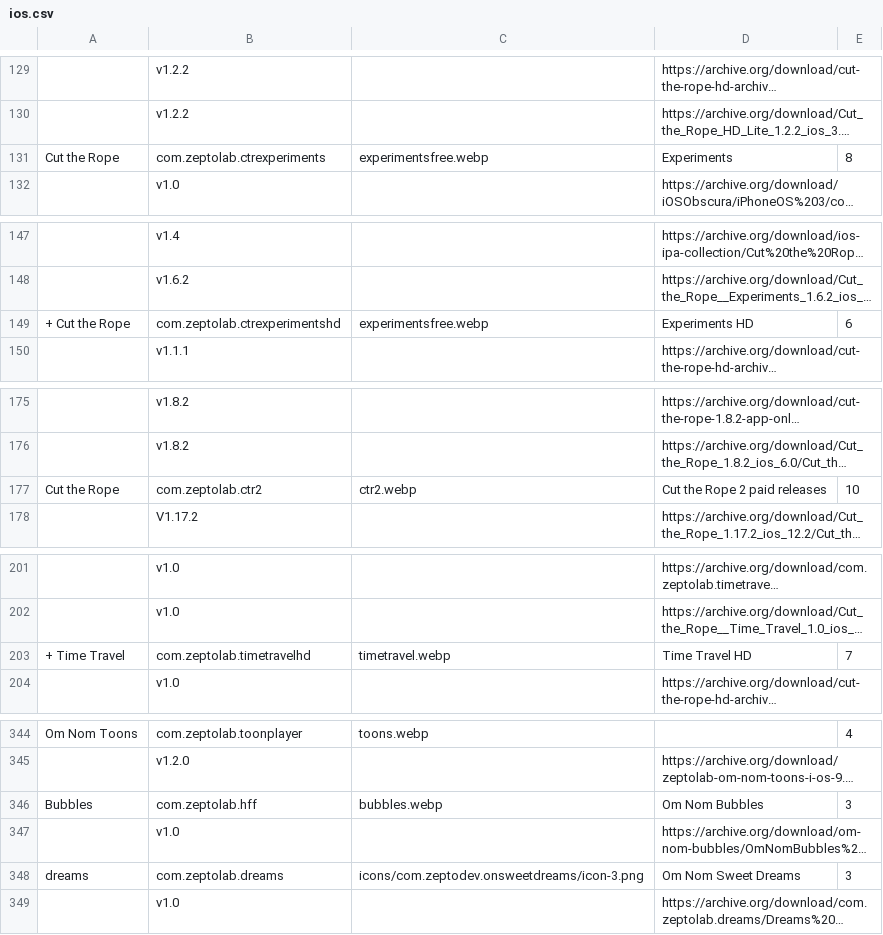
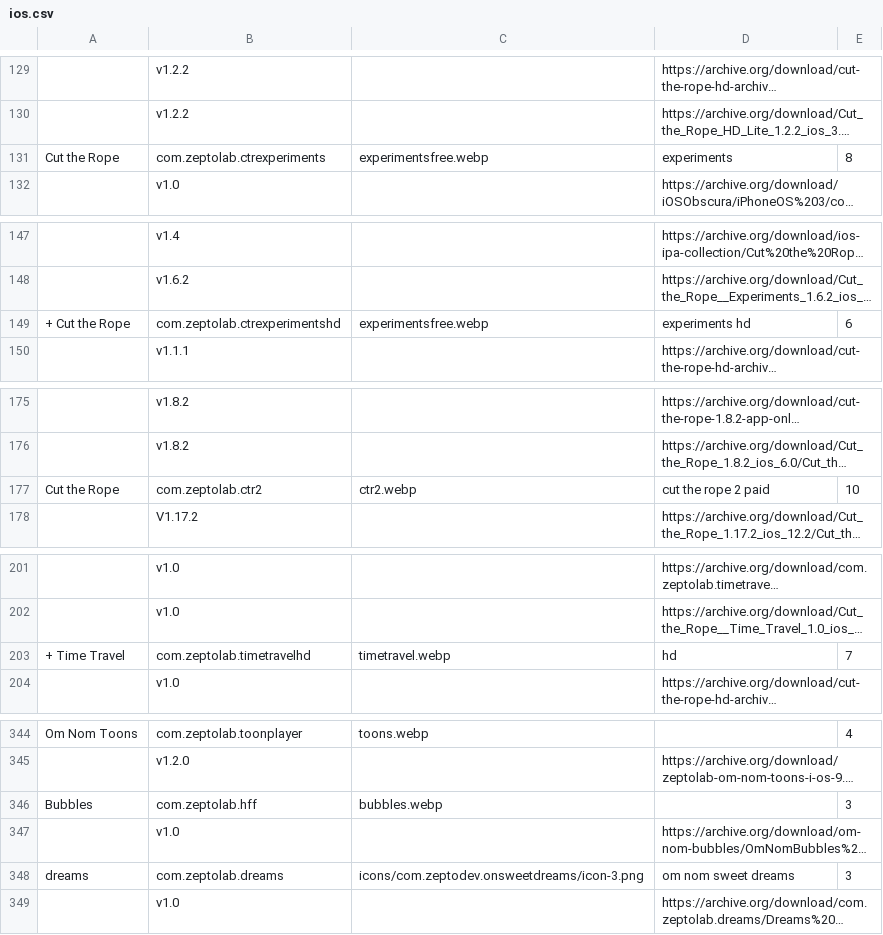
Before and after one commit to sogful/candies.monster, a CSV file: versions/ios.csv, drawn as a sheet; only a part is shown, gaps mark what is left out; long unchanged cells end in …; the diff covers the shown part only; the diff names each change by its address in the sheet, - before the commit and + after, or states it on an @@ line.

```diff
--- a/versions/ios.csv
+++ b/versions/ios.csv
-D131: Experiments
+D131: experiments
-D149: Experiments HD
+D149: experiments hd
-D177: Cut the Rope 2 paid releases
+D177: cut the rope 2 paid
-D203: Time Travel HD
+D203: hd
-D346: Om Nom Bubbles
+D346: (empty)
-D348: Om Nom Sweet Dreams
+D348: om nom sweet dreams
```
Also changed, not shown: 13 edited cells elsewhere in this file, 1 other file.
